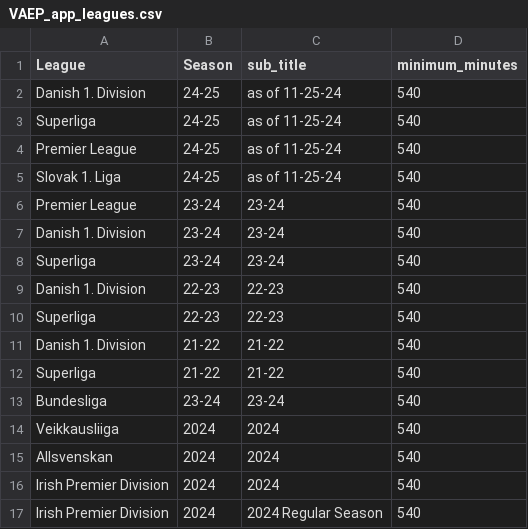
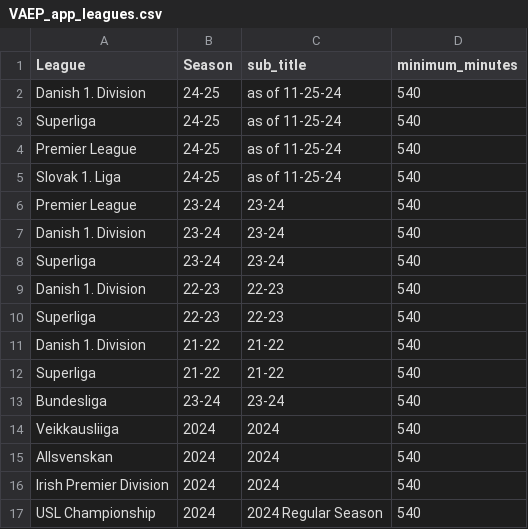
Before and after one commit to griffisben/misc-code, a CSV file: VAEP/VAEP_app_leagues.csv, drawn as a sheet.

Commit message:
Update VAEP_app_leagues.csv

```diff
--- a/VAEP/VAEP_app_leagues.csv
+++ b/VAEP/VAEP_app_leagues.csv
@@ -16,2 +16,2 @@ Allsvenskan,2024,2024,540
 Irish Premier Division,2024,2024,540
-Irish Premier Division,2024,2024 Regular Season,540
+USL Championship,2024,2024 Regular Season,540
```
